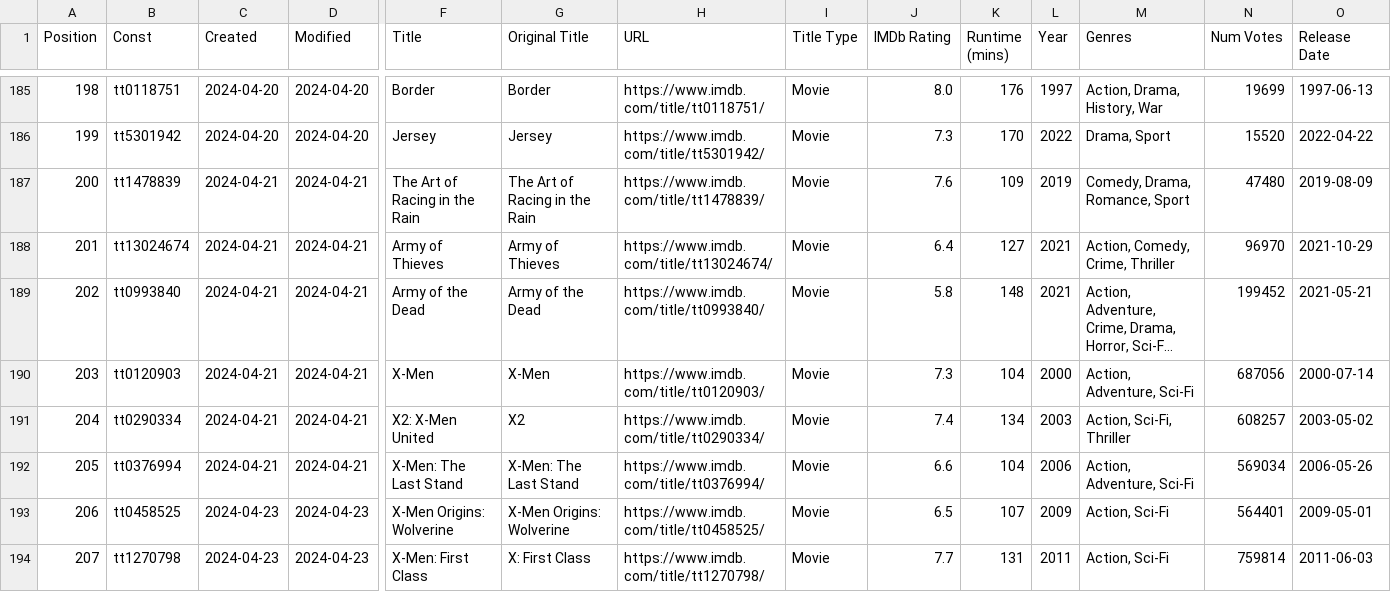
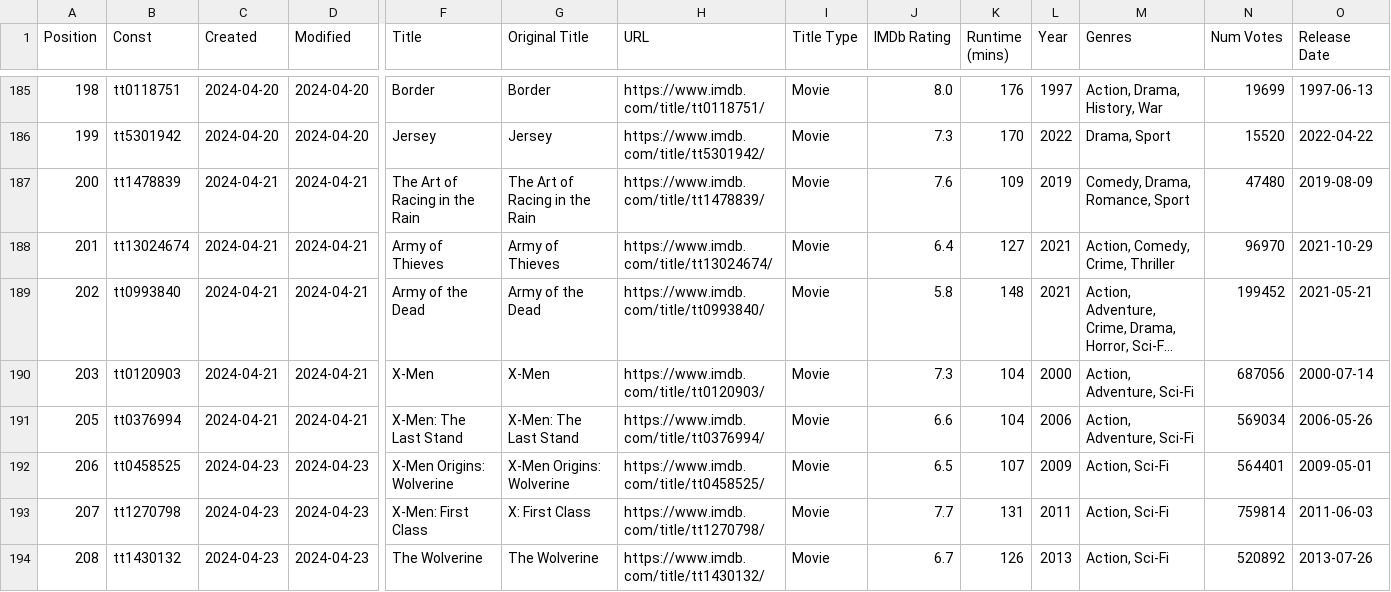
Before and after one commit to Ns81000/WHATSUP, a CSV file: data/movies.csv, drawn as a sheet; only a part is shown, gaps mark what is left out; the shorter side is filled out with more unchanged rows; long unchanged cells end in …; rows hold the shown columns only; the diff names each change by its address in the sheet, - before the commit and + after, or states it on an @@ line.

```diff
--- a/data/movies.csv
+++ b/data/movies.csv
-row 191: 204 | tt0290334 | 2024-04-21 | 2024-04-21 | X2: X-Men United | X2 | https://www.imdb.com/title/tt0290334/ | Movie | 7.4 | 134 | 2003 | Action, Sci-Fi, Thriller | 608257 | 2003-05-02
```
Also changed, not shown: data/series.csv, 14 other files.
